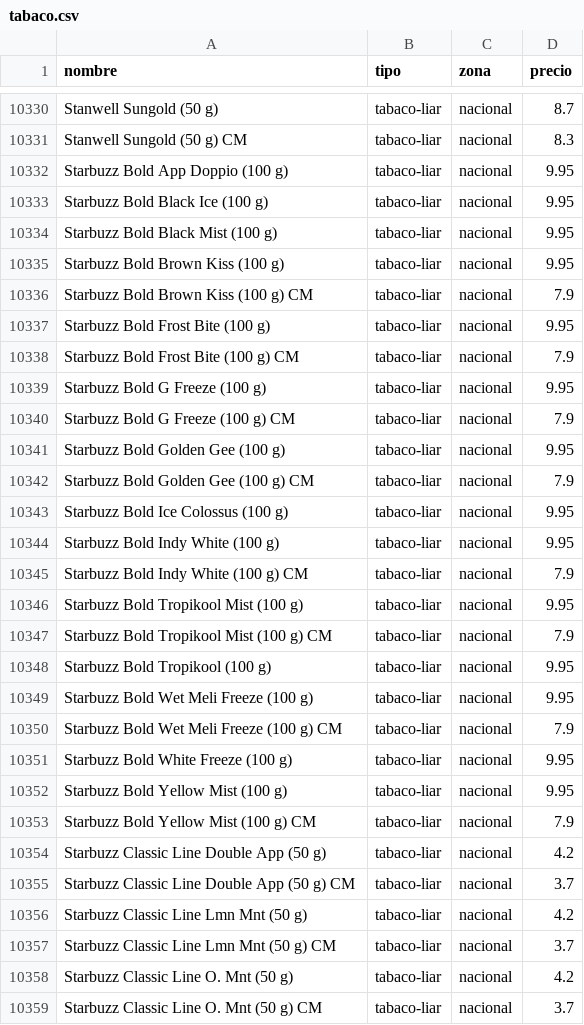
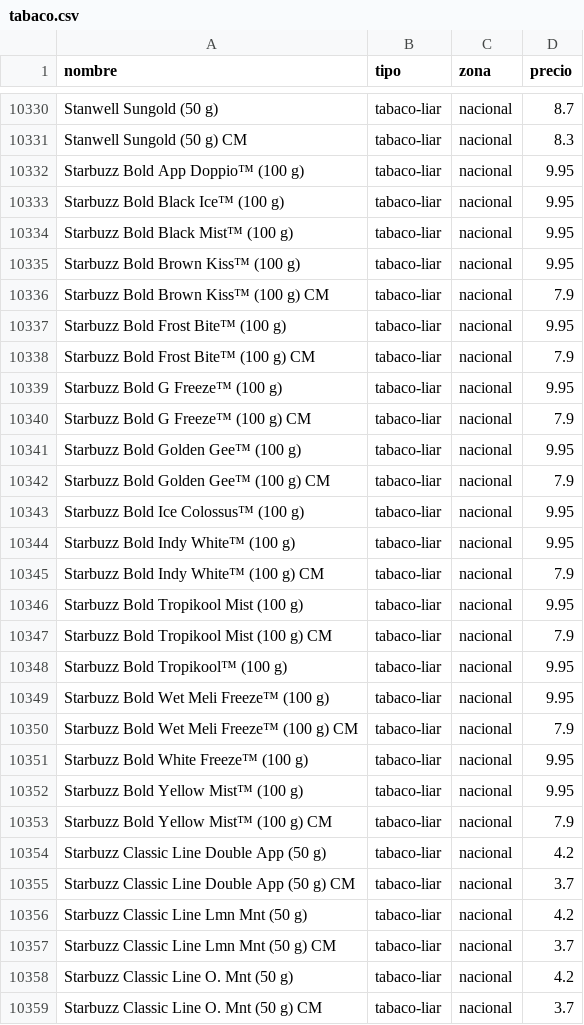
Before and after one commit to marcosics/mitabaco-new, a CSV file: tabaco.csv, drawn as a sheet; only a part is shown, gaps mark what is left out; the diff covers the shown part only; the diff names each change by its address in the sheet, - before the commit and + after, or states it on an @@ line.

```diff
--- a/tabaco.csv
+++ b/tabaco.csv
-A10332 (nombre): Starbuzz Bold App Doppio (100 g)
+A10332 (nombre): Starbuzz Bold App Doppio™ (100 g)
-A10333 (nombre): Starbuzz Bold Black Ice (100 g)
+A10333 (nombre): Starbuzz Bold Black Ice™ (100 g)
-A10334 (nombre): Starbuzz Bold Black Mist (100 g)
+A10334 (nombre): Starbuzz Bold Black Mist™ (100 g)
-A10335 (nombre): Starbuzz Bold Brown Kiss (100 g)
+A10335 (nombre): Starbuzz Bold Brown Kiss™ (100 g)
-A10336 (nombre): Starbuzz Bold Brown Kiss (100 g) CM
+A10336 (nombre): Starbuzz Bold Brown Kiss™ (100 g) CM
-A10337 (nombre): Starbuzz Bold Frost Bite (100 g)
+A10337 (nombre): Starbuzz Bold Frost Bite™ (100 g)
-A10338 (nombre): Starbuzz Bold Frost Bite (100 g) CM
+A10338 (nombre): Starbuzz Bold Frost Bite™ (100 g) CM
-A10339 (nombre): Starbuzz Bold G Freeze (100 g)
+A10339 (nombre): Starbuzz Bold G Freeze™ (100 g)
-A10340 (nombre): Starbuzz Bold G Freeze (100 g) CM
+A10340 (nombre): Starbuzz Bold G Freeze™ (100 g) CM
-A10341 (nombre): Starbuzz Bold Golden Gee (100 g)
+A10341 (nombre): Starbuzz Bold Golden Gee™ (100 g)
-A10342 (nombre): Starbuzz Bold Golden Gee (100 g) CM
+A10342 (nombre): Starbuzz Bold Golden Gee™ (100 g) CM
-A10343 (nombre): Starbuzz Bold Ice Colossus (100 g)
+A10343 (nombre): Starbuzz Bold Ice Colossus™ (100 g)
-A10344 (nombre): Starbuzz Bold Indy White (100 g)
+A10344 (nombre): Starbuzz Bold Indy White™ (100 g)
-A10345 (nombre): Starbuzz Bold Indy White (100 g) CM
+A10345 (nombre): Starbuzz Bold Indy White™ (100 g) CM
-A10348 (nombre): Starbuzz Bold Tropikool (100 g)
+A10348 (nombre): Starbuzz Bold Tropikool™ (100 g)
-A10349 (nombre): Starbuzz Bold Wet Meli Freeze (100 g)
+A10349 (nombre): Starbuzz Bold Wet Meli Freeze™ (100 g)
-A10350 (nombre): Starbuzz Bold Wet Meli Freeze (100 g) CM
+A10350 (nombre): Starbuzz Bold Wet Meli Freeze™ (100 g) CM
-A10351 (nombre): Starbuzz Bold White Freeze (100 g)
+A10351 (nombre): Starbuzz Bold White Freeze™ (100 g)
-A10352 (nombre): Starbuzz Bold Yellow Mist (100 g)
+A10352 (nombre): Starbuzz Bold Yellow Mist™ (100 g)
-A10353 (nombre): Starbuzz Bold Yellow Mist (100 g) CM
+A10353 (nombre): Starbuzz Bold Yellow Mist™ (100 g) CM
```
Also changed, not shown: 71 edited cells elsewhere in this file.
